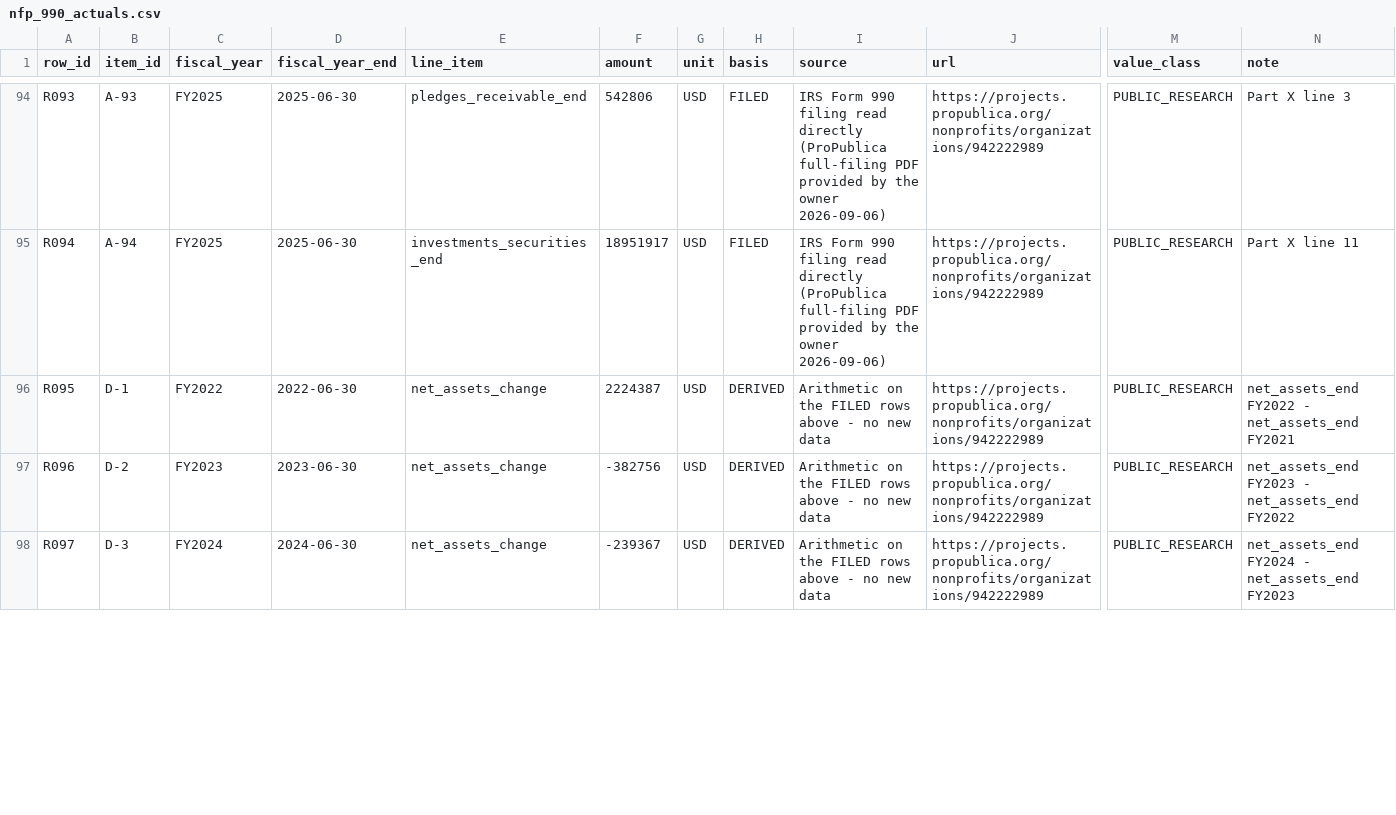
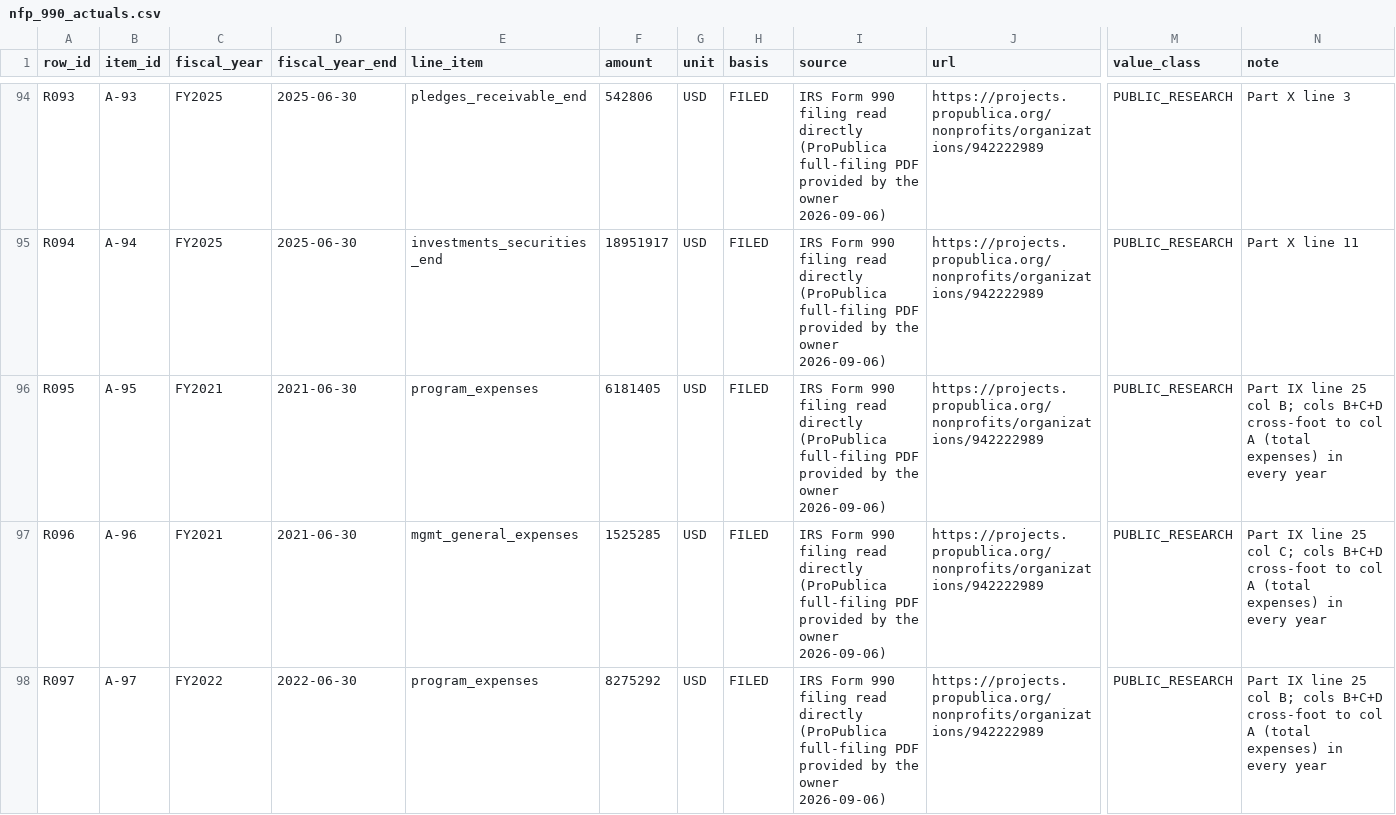
Before and after one commit to jessiesfaith/Finance-ML, a CSV file: reports/nfp_990_actuals.csv, drawn as a sheet; only a part is shown, gaps mark what is left out; the diff covers the shown part only; the diff names each change by its address in the sheet, - before the commit and + after, or states it on an @@ line.

```diff
--- a/reports/nfp_990_actuals.csv
+++ b/reports/nfp_990_actuals.csv
-B96 (item_id): D-1
+B96 (item_id): A-95
-C96 (fiscal_year): FY2022
+C96 (fiscal_year): FY2021
-D96 (fiscal_year_end): 2022-06-30
+D96 (fiscal_year_end): 2021-06-30
-E96 (line_item): net_assets_change
+E96 (line_item): program_expenses
-F96 (amount): 2224387
+F96 (amount): 6181405
-H96:H98 (basis): DERIVED
+H96:H98 (basis): FILED
-I96:I98 (source): Arithmetic on the FILED rows above - no new data
+I96:I98 (source): IRS Form 990 filing read directly (ProPublica full-filing PDF provided by the owner 2026-09-06)
-N96 (note): net_assets_end FY2022 - net_assets_end FY2021
+N96 (note): Part IX line 25 col B; cols B+C+D cross-foot to col A (total expenses) in every year
-B97 (item_id): D-2
+B97 (item_id): A-96
-C97 (fiscal_year): FY2023
+C97 (fiscal_year): FY2021
-D97 (fiscal_year_end): 2023-06-30
+D97 (fiscal_year_end): 2021-06-30
-E97 (line_item): net_assets_change
+E97 (line_item): mgmt_general_expenses
-F97 (amount): -382756
+F97 (amount): 1525285
-N97 (note): net_assets_end FY2023 - net_assets_end FY2022
+N97 (note): Part IX line 25 col C; cols B+C+D cross-foot to col A (total expenses) in every year
-B98 (item_id): D-3
+B98 (item_id): A-97
-C98 (fiscal_year): FY2024
+C98 (fiscal_year): FY2022
-D98 (fiscal_year_end): 2024-06-30
+D98 (fiscal_year_end): 2022-06-30
-E98 (line_item): net_assets_change
+E98 (line_item): program_expenses
-F98 (amount): -239367
+F98 (amount): 8275292
-N98 (note): net_assets_end FY2024 - net_assets_end FY2023
+N98 (note): Part IX line 25 col B; cols B+C+D cross-foot to col A (total expenses) in every year
```
Also changed, not shown: 10 added rows and 8 edited cells elsewhere in this file, data/nfp/nfp_990_actual_inputs.csv, reports/nfp_990_ratio_actuals.csv, 23 other files.
